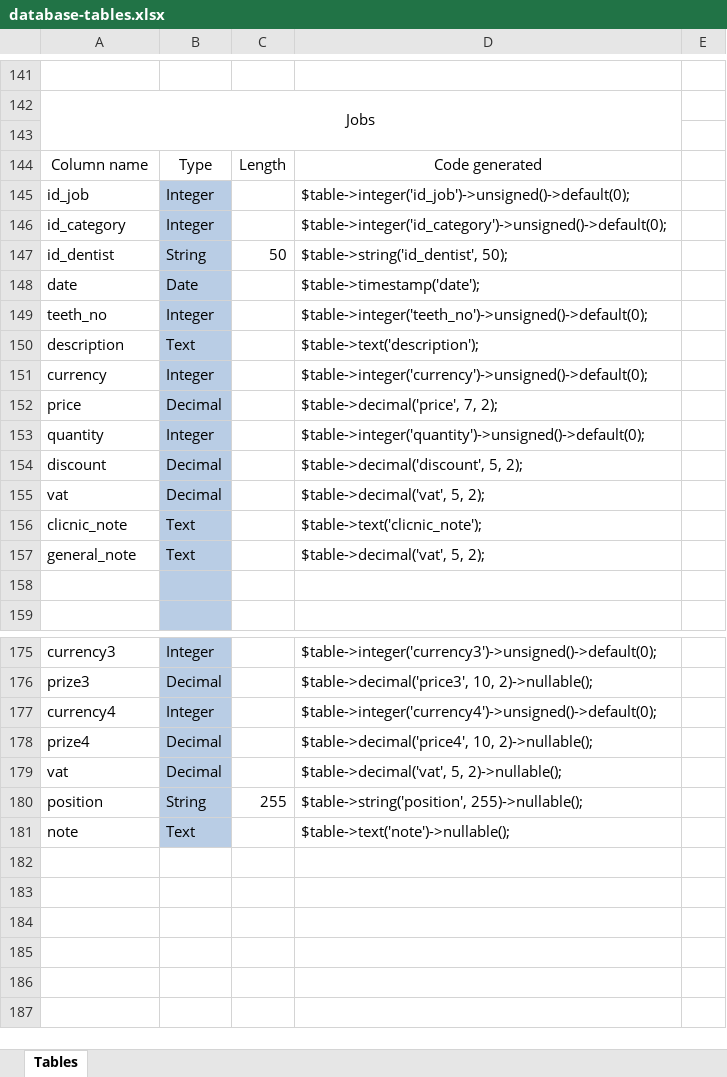
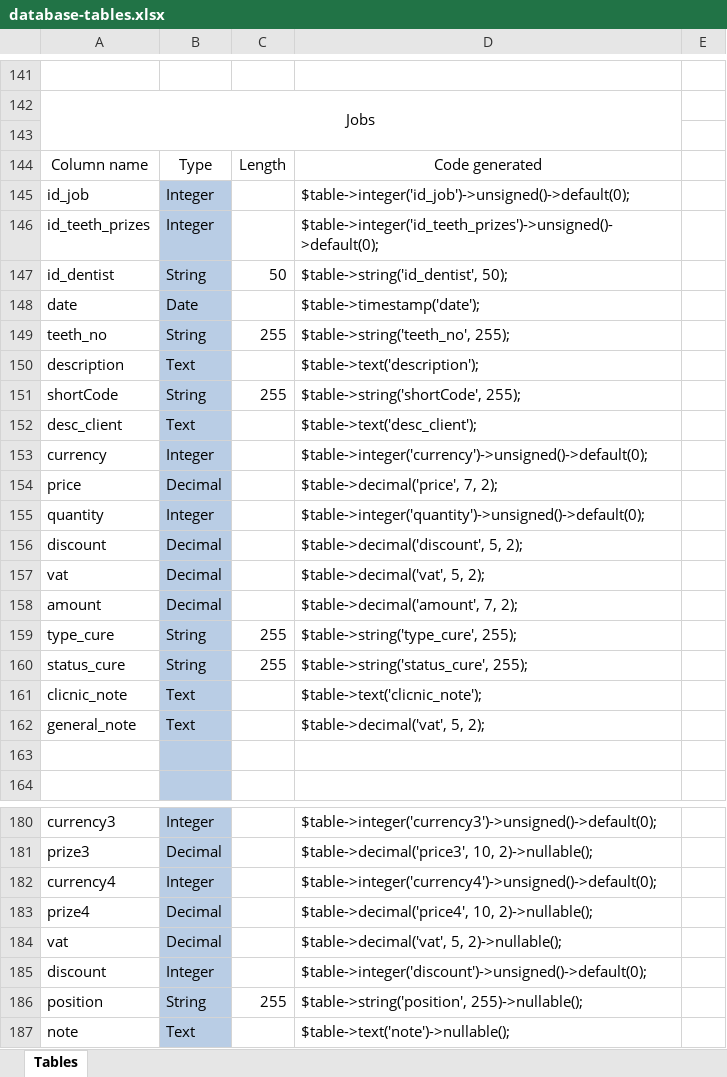
Before and after one commit to arditazo3/LoremIspum, an Excel workbook: todo/database-tables.xlsx, sheet Tables, drawn as a sheet; only a part is shown, gaps mark what is left out; values as stored, in another font and other column widths than the file's, no borders; table styles not drawn; the diff names each change by its address in the sheet, - before the commit and + after, or states it on an @@ line.

Commit message:
#5 Minor fixes ( Cure Modal: Added amount, calculator, and can be saved at jobs ) :progress:

```diff
--- a/todo/database-tables.xlsx (sheet Tables)
+++ b/todo/database-tables.xlsx (sheet Tables)
-A146: id_category
+A146: id_teeth_prizes
-D146: $table->integer('id_category')->unsigned()->default(0);
+D146: $table->integer('id_teeth_prizes')->unsigned()->default(0);
-B149: Integer
+B149: String
-C149: (empty)
+C149: 255
-D149: $table->integer('teeth_no')->unsigned()->default(0);
+D149: $table->string('teeth_no', 255);
+row 151: shortCode | String | 255 | $table->string('shortCode', 255);
+row 152: desc_client | Text |  | $table->text('desc_client');
+row 158: amount | Decimal |  | $table->decimal('amount', 7, 2);
+row 159: type_cure | String | 255 | $table->string('type_cure', 255);
+row 160: status_cure | String | 255 | $table->string('status_cure', 255);
+row 185: discount | Integer |  | $table->integer('discount')->unsigned()->default(0);
```
Also changed, not shown: formulas that keep their value, 12 other files.
